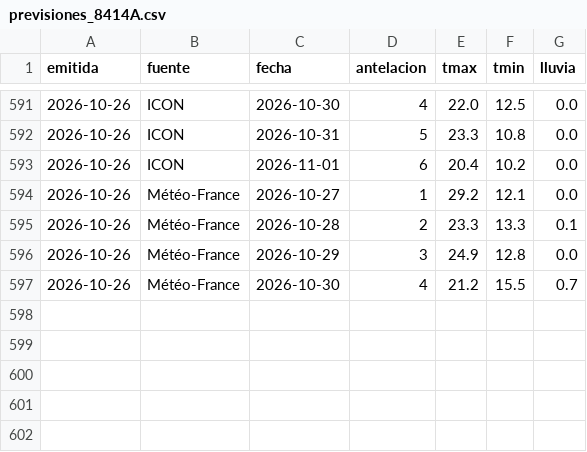
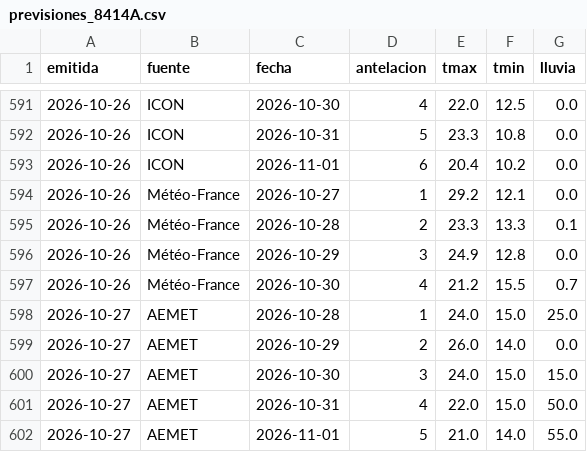
Before and after one commit to ljd285/weather-dash, a CSV file: data/previsiones_8414A.csv, drawn as a sheet; only a part is shown, gaps mark what is left out.

```diff
--- a/data/previsiones_8414A.csv
+++ b/data/previsiones_8414A.csv
@@ -597 +597,6 @@ emitida,fuente,fecha,antelacion,tmax,tmin,lluvia
 2026-10-26,Météo-France,2026-10-30,4,21.2,15.5,0.7
+2026-10-27,AEMET,2026-10-28,1,24.0,15.0,25.0
+2026-10-27,AEMET,2026-10-29,2,26.0,14.0,0.0
+2026-10-27,AEMET,2026-10-30,3,24.0,15.0,15.0
+2026-10-27,AEMET,2026-10-31,4,22.0,15.0,50.0
+2026-10-27,AEMET,2026-11-01,5,21.0,14.0,55.0
```
Also changed, not shown: data/previsiones_8416.csv.
